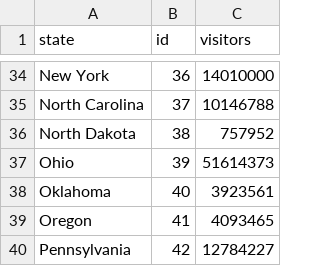
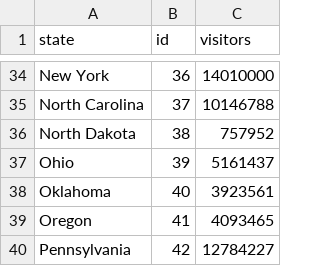
Before and after one commit to imswagk727/FIT3179, a CSV file: Asgmt2/project/data/visitors.csv, drawn as a sheet; only a part is shown, gaps mark what is left out.

Commit message:
updated visitor data

```diff
--- a/Asgmt2/project/data/visitors.csv
+++ b/Asgmt2/project/data/visitors.csv
@@ -36,3 +36,3 @@ North Carolina,37,10146788
 North Dakota,38,757952
-Ohio,39,51614373
+Ohio,39,5161437
 Oklahoma,40,3923561
```
